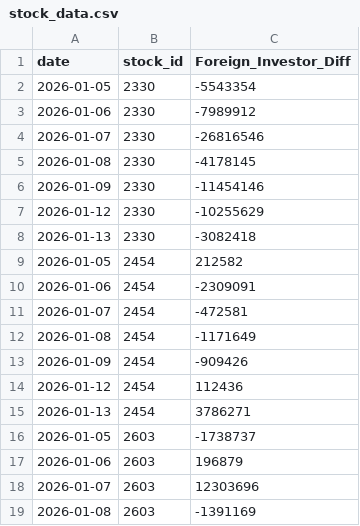
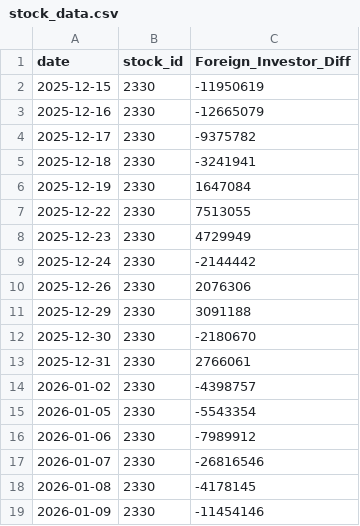
Before and after one commit to vangelis601-create/stock-flow-app, a CSV file: data/stock_data.csv, drawn as a sheet; only a part is shown; the shorter side is filled out with more unchanged rows; the diff covers the shown part only; the diff names each change by its address in the sheet, - before the commit and + after, or states it on an @@ line.

```diff
--- a/data/stock_data.csv
+++ b/data/stock_data.csv
+row 2: 2025-12-15 | 2330 | -11950619
+row 3: 2025-12-16 | 2330 | -12665079
+row 4: 2025-12-17 | 2330 | -9375782
+row 5: 2025-12-18 | 2330 | -3241941
+row 6: 2025-12-19 | 2330 | 1647084
+row 7: 2025-12-22 | 2330 | 7513055
+row 8: 2025-12-23 | 2330 | 4729949
+row 9: 2025-12-24 | 2330 | -2144442
+row 10: 2025-12-26 | 2330 | 2076306
+row 11: 2025-12-29 | 2330 | 3091188
+row 12: 2025-12-30 | 2330 | -2180670
+row 13: 2025-12-31 | 2330 | 2766061
+row 14: 2026-01-02 | 2330 | -4398757
```
Also changed, not shown: 52 added rows elsewhere in this file.
